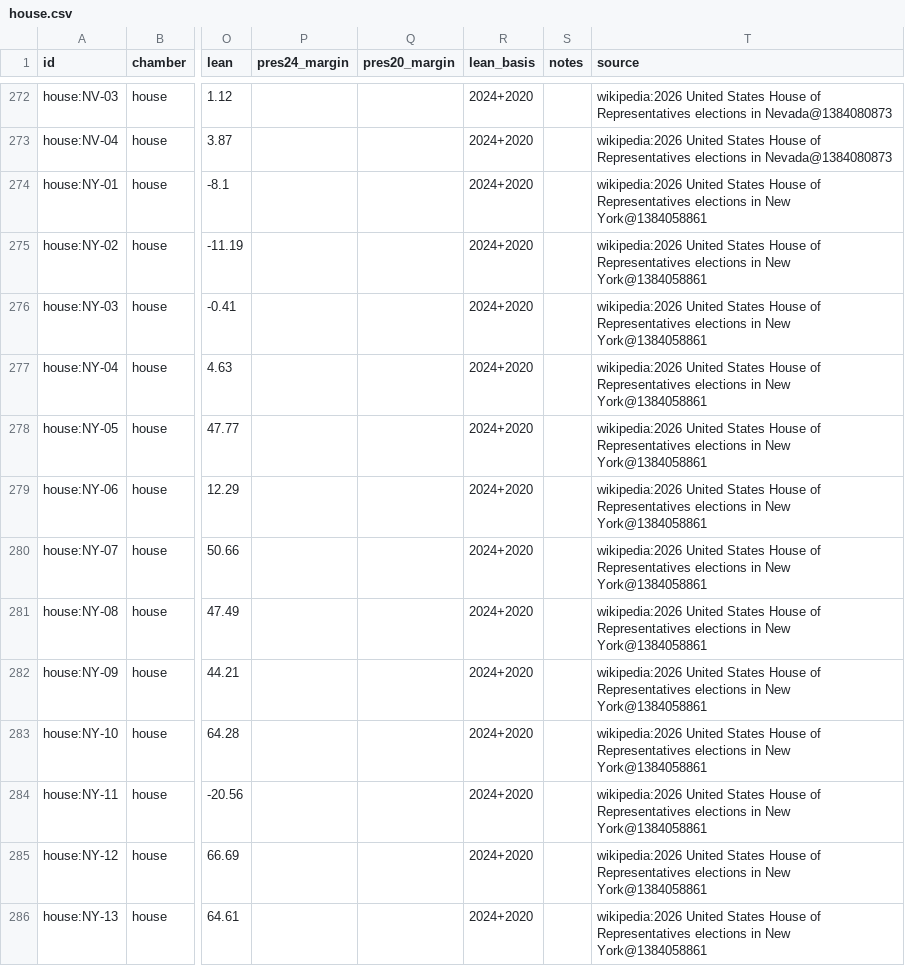
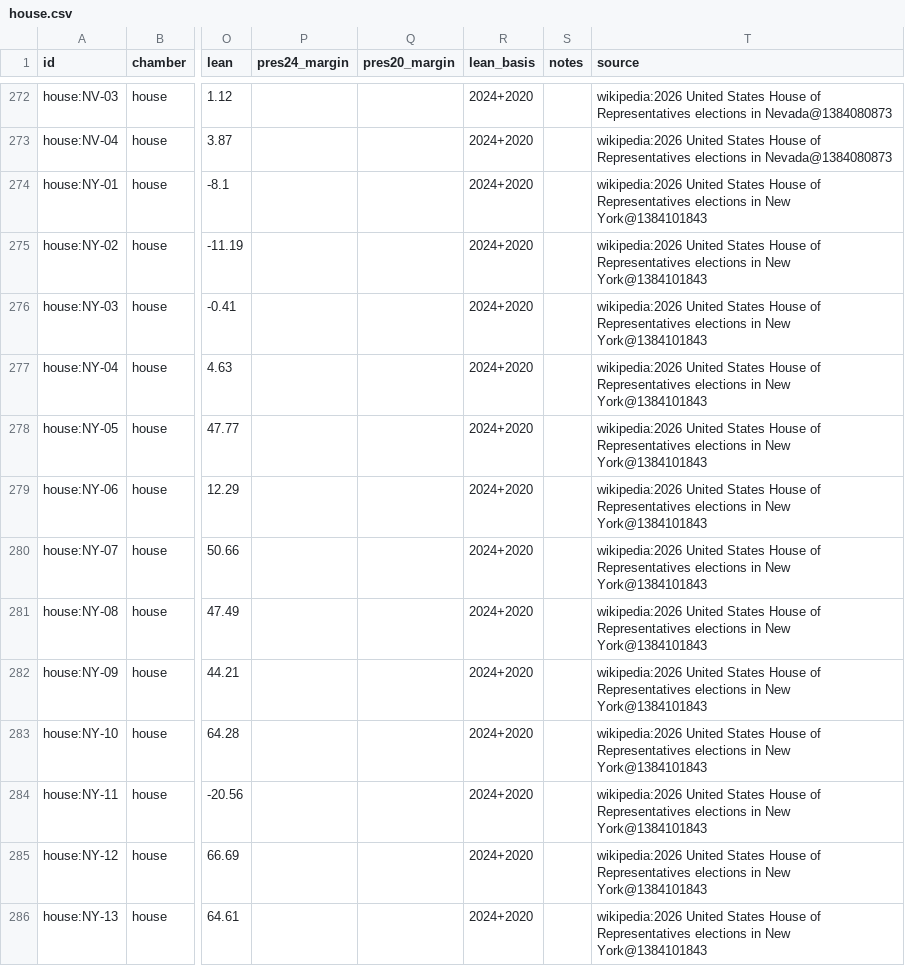
Before and after one commit to KaraZajac/MIDTERMS2026, a CSV file: data/races/house.csv, drawn as a sheet; only a part is shown, gaps mark what is left out; the diff covers the shown part only; the diff names each change by its address in the sheet, - before the commit and + after, or states it on an @@ line.

```diff
--- a/data/races/house.csv
+++ b/data/races/house.csv
-T274:T286 (source): …in New York@1384058861
+T274:T286 (source): …in New York@1384101843
```
Also changed, not shown: 42 edited cells elsewhere in this file, data/polls/races.csv, data/races/governor.csv, 9 other files.
